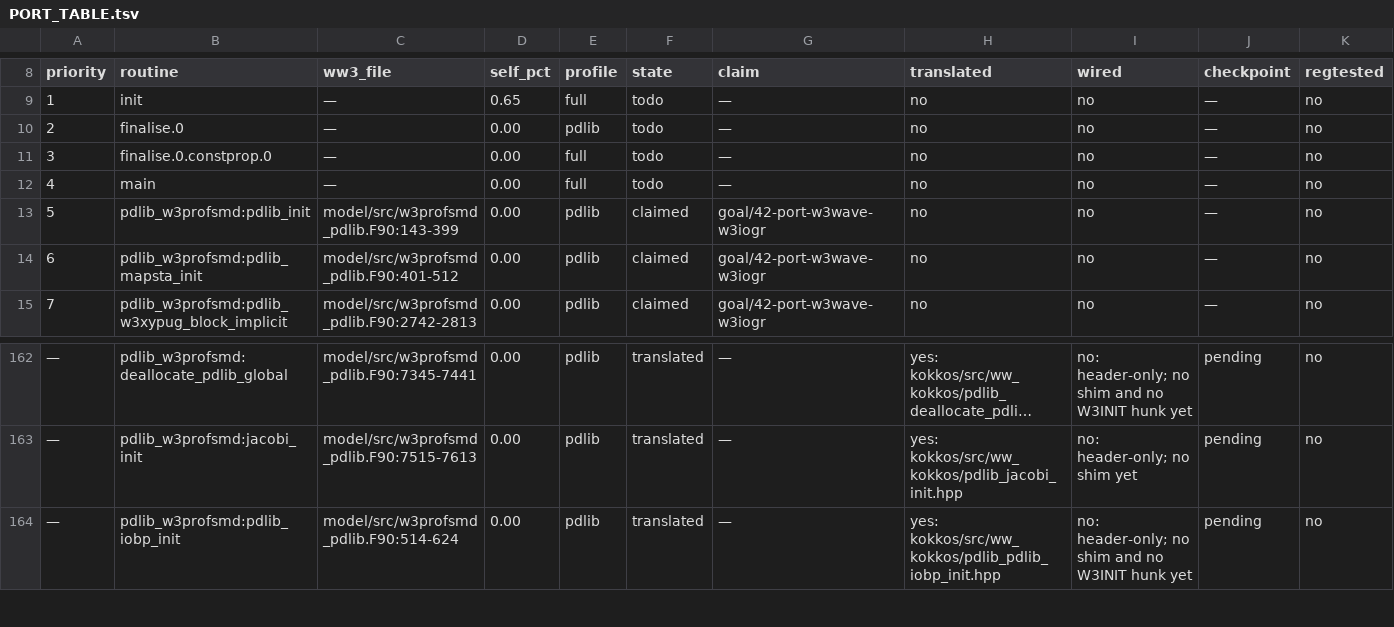
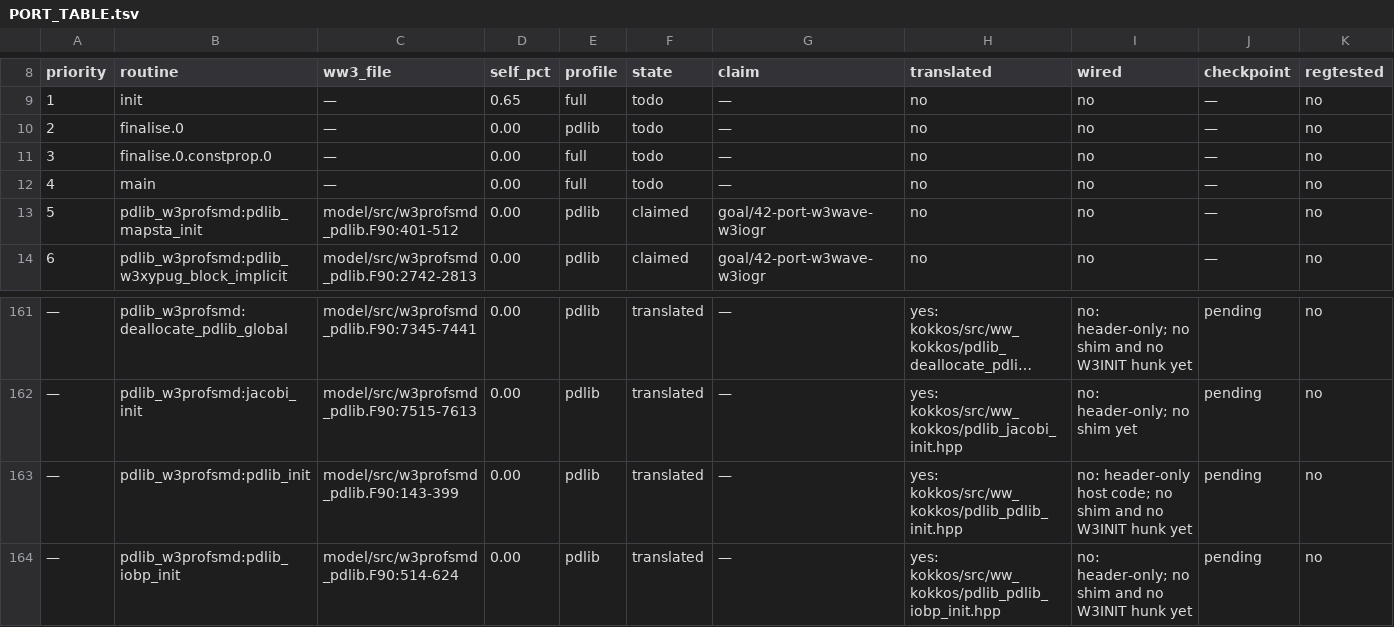
Before and after one commit to h0ffmann/ww3-gpu, a TSV file: kokkos/PORT_TABLE.tsv, drawn as a sheet; only a part is shown, gaps mark what is left out; long unchanged cells end in …; removed rows and columns are numbered as before the commit, all else as after; rows hold the shown columns only; the diff names each change by its address in the sheet, - before the commit and + after, or states it on an @@ line.

```diff
--- a/kokkos/PORT_TABLE.tsv
+++ b/kokkos/PORT_TABLE.tsv
-row 13: 5 | pdlib_w3profsmd:pdlib_init | model/src/w3profsmd_pdlib.F90:143-399 | 0.00 | pdlib | claimed | goal/42-port-w3wave-w3iogr | no | no | — | no
@@ column A (priority) renumbered between rows 13 and 123 @@
+row 163: — | pdlib_w3profsmd:pdlib_init | model/src/w3profsmd_pdlib.F90:143-399 | 0.00 | pdlib | translated | — | yes: kokkos/src/ww_kokkos/pdlib_pdlib_init.hpp | no: header-only host code; no shim and no W3INIT hunk yet | pending | no
```
Also changed, not shown: kokkos/port_claims.tsv, kokkos/ports.tsv, 7 other files.
